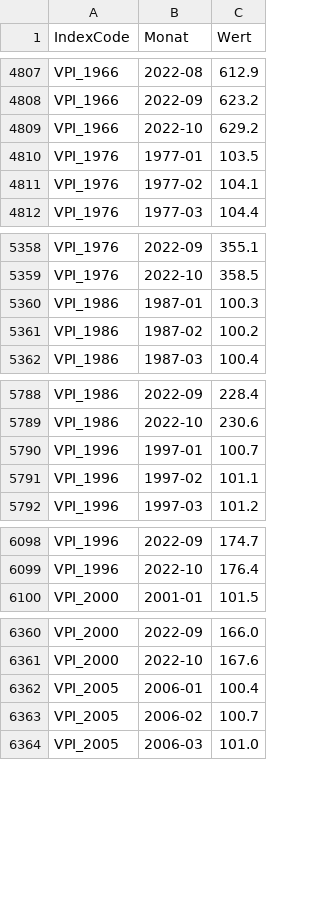
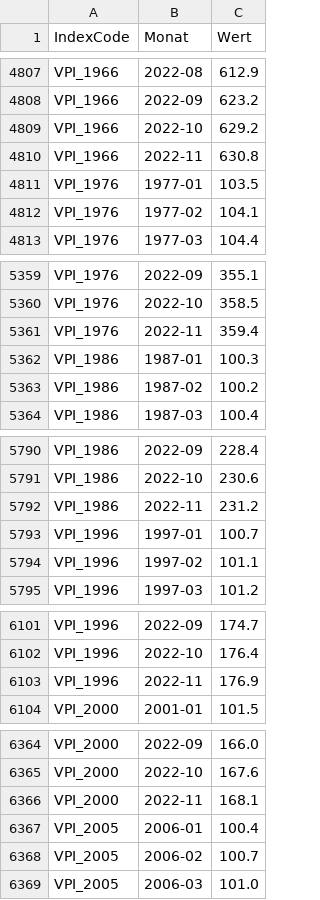
Before and after one commit to wischi-chr/AustriaVPI, a CSV file: data/werte.csv, drawn as a sheet; only a part is shown, gaps mark what is left out; the diff covers the shown part only.

Commit message:
Update

```diff
--- a/data/werte.csv
+++ b/data/werte.csv
@@ -4809,2 +4809,3 @@ VPI_1966,2022-09,623.2
 VPI_1966,2022-10,629.2
+VPI_1966,2022-11,630.8
 VPI_1976,1977-01,103.5
@@ -5359,2 +5360,3 @@ VPI_1976,2022-09,355.1
 VPI_1976,2022-10,358.5
+VPI_1976,2022-11,359.4
 VPI_1986,1987-01,100.3
@@ -5789,2 +5791,3 @@ VPI_1986,2022-09,228.4
 VPI_1986,2022-10,230.6
+VPI_1986,2022-11,231.2
 VPI_1996,1997-01,100.7
@@ -6099,2 +6102,3 @@ VPI_1996,2022-09,174.7
 VPI_1996,2022-10,176.4
+VPI_1996,2022-11,176.9
 VPI_2000,2001-01,101.5
@@ -6361,2 +6365,3 @@ VPI_2000,2022-09,166.0
 VPI_2000,2022-10,167.6
+VPI_2000,2022-11,168.1
 VPI_2005,2006-01,100.4
```
Also changed, not shown: 4 added rows elsewhere in this file.
